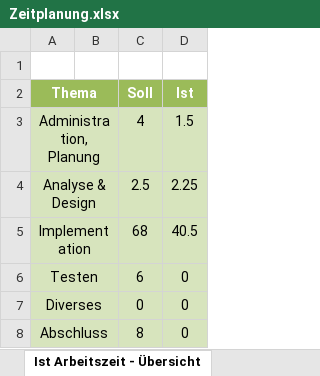
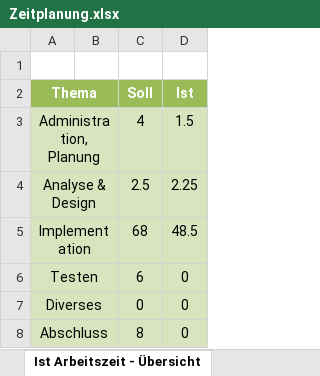
Before and after one commit to DawidKapka/blj-notewriter, an Excel workbook: doc/Zeitplanung.xlsx, sheet Ist Arbeitszeit - Übersicht, drawn as a sheet; values as stored, in another font and other column widths than the file's, no borders; charts and pictures not drawn; the diff names each change by its address in the sheet, - before the commit and + after, or states it on an @@ line.

```diff
--- a/doc/Zeitplanung.xlsx (sheet Ist Arbeitszeit - Übersicht)
+++ b/doc/Zeitplanung.xlsx (sheet Ist Arbeitszeit - Übersicht)
-D5 (Ist): 40.5
+D5 (Ist): 48.5
```
Also changed, not shown: sheet Zeitplanung, charts or pictures, 2 other files.
